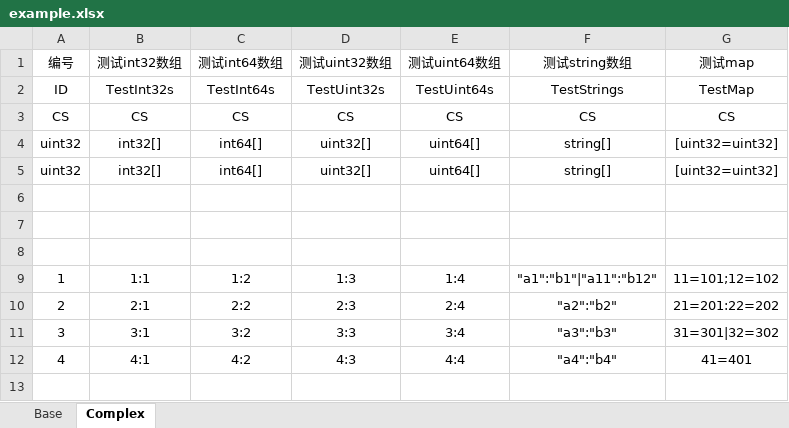
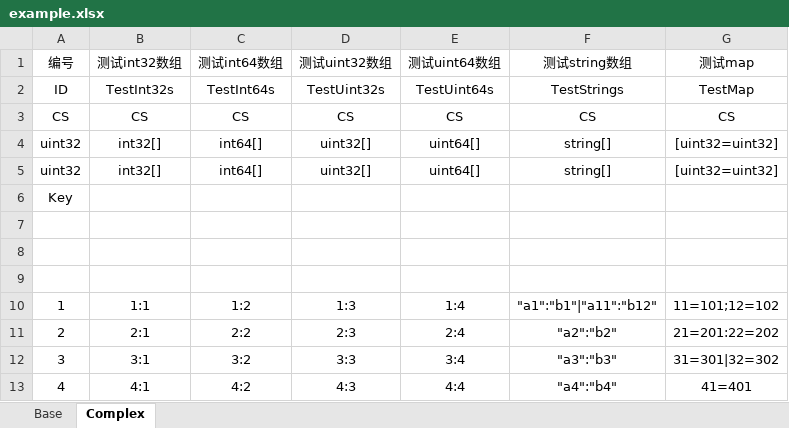
Before and after one commit to mycral/excel2proto, an Excel workbook: excel/example.xlsx, sheet Complex, drawn as a sheet; values as stored, in another font and other column widths than the file's, no borders; the diff names each change by its address in the sheet, - before the commit and + after, or states it on an @@ line.

```diff
--- a/excel/example.xlsx (sheet Complex)
+++ b/excel/example.xlsx (sheet Complex)
+row 6: Key
```
Also changed, not shown: sheet Base, 7 other files.
